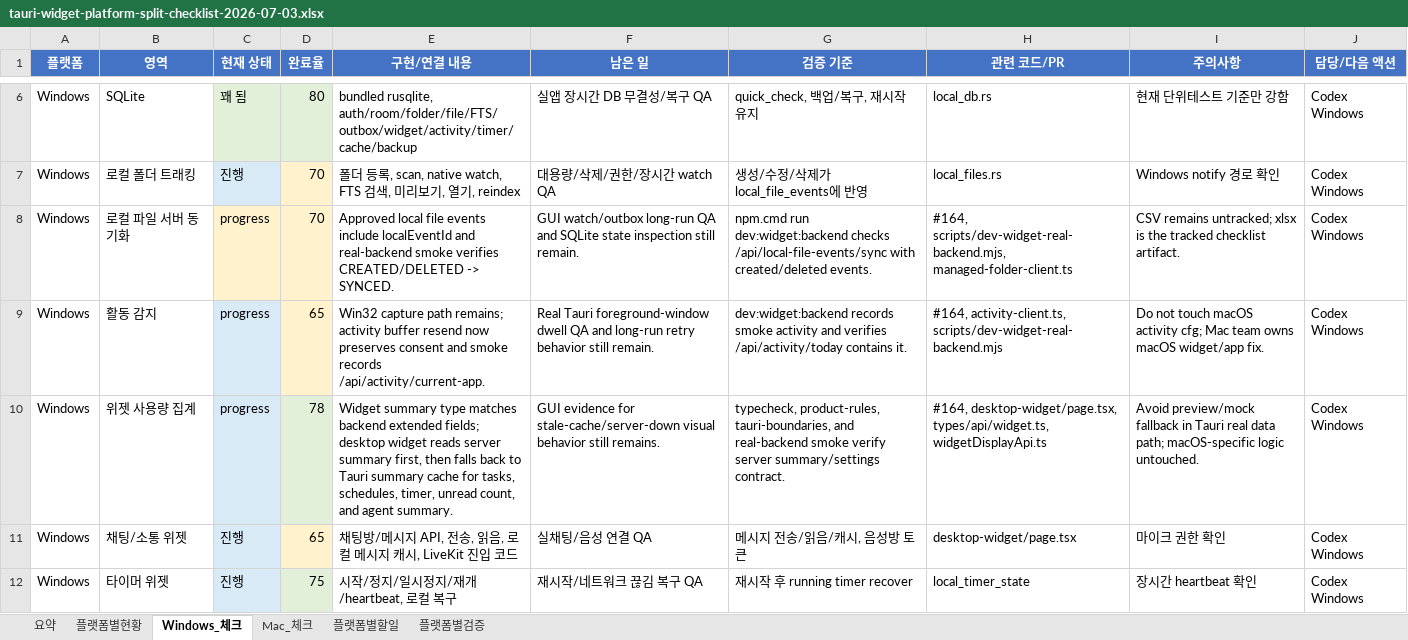
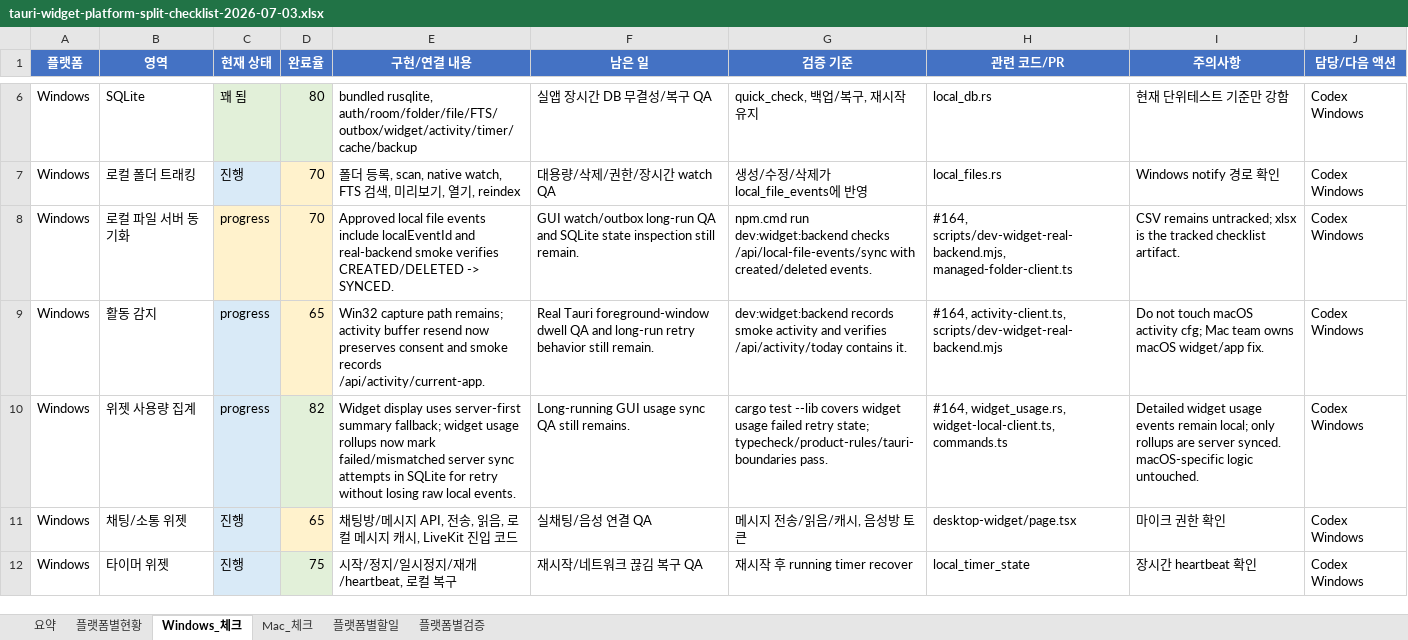
Before and after one commit to kosta-dev-sjh/bubli-frontend, an Excel workbook: docs/tauri-widget-platform-split-checklist-2026-07-03.xlsx, sheet Windows_체크, drawn as a sheet; only a part is shown, gaps mark what is left out; values as stored, in another font and other column widths than the file's, no borders; conditional formats and table styles not drawn; the diff names each change by its address in the sheet, - before the commit and + after, or states it on an @@ line.

```diff
--- a/docs/tauri-widget-platform-split-checklist-2026-07-03.xlsx (sheet Windows_체크)
+++ b/docs/tauri-widget-platform-split-checklist-2026-07-03.xlsx (sheet Windows_체크)
-D10 (완료율): 78
+D10 (완료율): 82
-E10 (구현/연결 내용): Widget summary type matches backend extended fields; desktop widget reads server summary first, then falls back to Tauri summary cache for tasks, schedules, timer, unread count, and agent summary.
+E10 (구현/연결 내용): Widget display uses server-first summary fallback; widget usage rollups now mark failed/mismatched server sync attempts in SQLite for retry without losing raw local events.
-F10 (남은 일): GUI evidence for stale-cache/server-down visual behavior still remains.
+F10 (남은 일): Long-running GUI usage sync QA still remains.
-G10 (검증 기준): typecheck, product-rules, tauri-boundaries, and real-backend smoke verify server summary/settings contract.
+G10 (검증 기준): cargo test --lib covers widget usage failed retry state; typecheck/product-rules/tauri-boundaries pass.
-H10 (관련 코드/PR): #164, desktop-widget/page.tsx, types/api/widget.ts, widgetDisplayApi.ts
+H10 (관련 코드/PR): #164, widget_usage.rs, widget-local-client.ts, commands.ts
-I10 (주의사항): Avoid preview/mock fallback in Tauri real data path; macOS-specific logic…
+I10 (주의사항): Detailed widget usage events remain local; only rollups are server synced. macOS-specific logic…
```
Also changed, not shown: sheet 플랫폼별현황, sheet 플랫폼별검증, sheet 요약, 4 other files.
